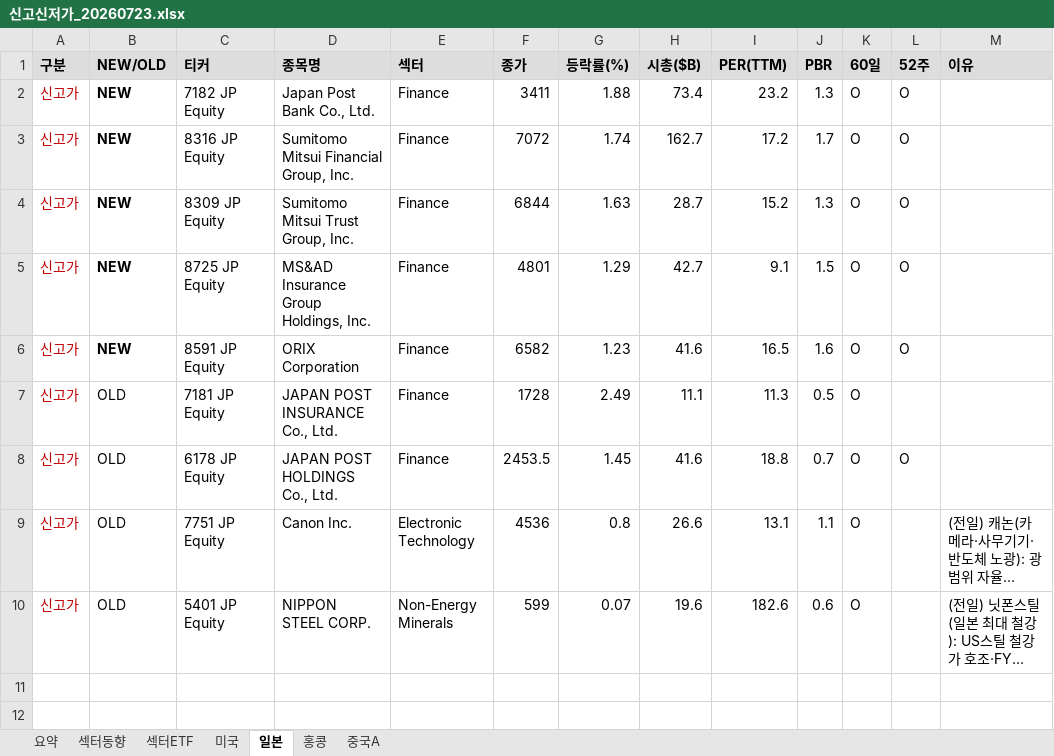
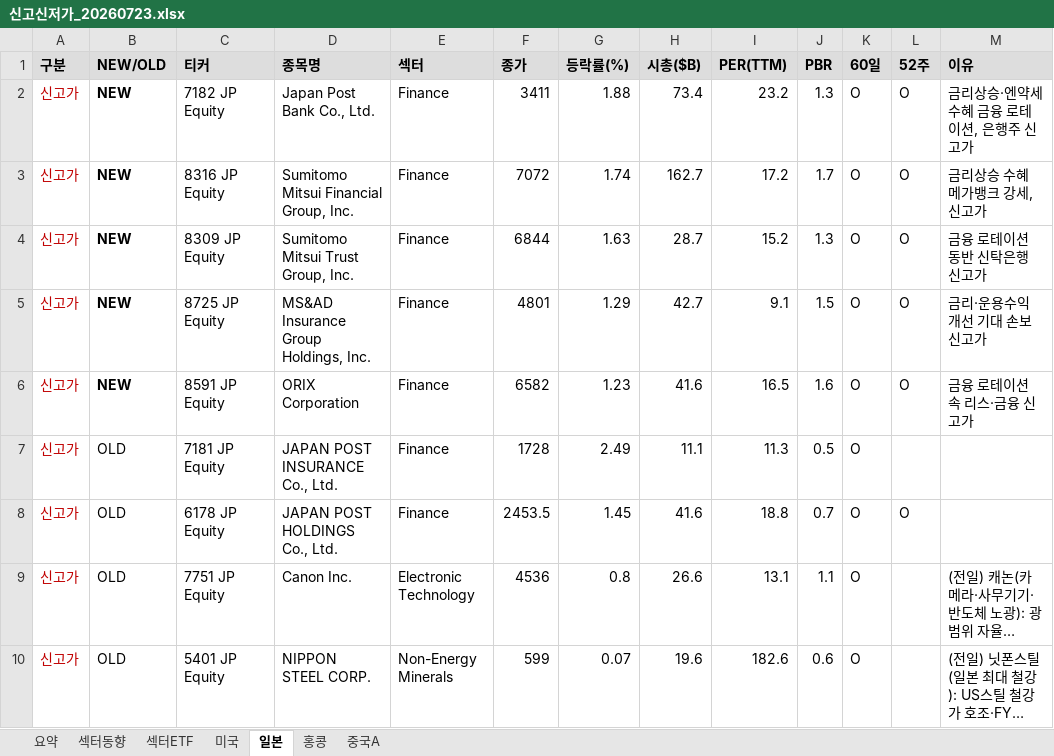
Before and after one commit to cm1n/highlowscreen, an Excel workbook: 신고신저가_20260723.xlsx, sheet 일본, drawn as a sheet; long unchanged cells end in …; values as stored, in another font and other column widths than the file's, no borders; the diff names each change by its address in the sheet, - before the commit and + after, or states it on an @@ line.

```diff
--- a/신고신저가_20260723.xlsx (sheet 일본)
+++ b/신고신저가_20260723.xlsx (sheet 일본)
-M2 (이유): (empty)
+M2 (이유): 금리상승·엔약세 수혜 금융 로테이션, 은행주 신고가
-M3 (이유): (empty)
+M3 (이유): 금리상승 수혜 메가뱅크 강세, 신고가
-M4 (이유): (empty)
+M4 (이유): 금융 로테이션 동반 신탁은행 신고가
-M5 (이유): (empty)
+M5 (이유): 금리·운용수익 개선 기대 손보 신고가
-M6 (이유): (empty)
+M6 (이유): 금융 로테이션 속 리스·금융 신고가
```
Also changed, not shown: sheet 미국, sheet 요약, sheet 중국A, sheet 홍콩, 1 other file.
